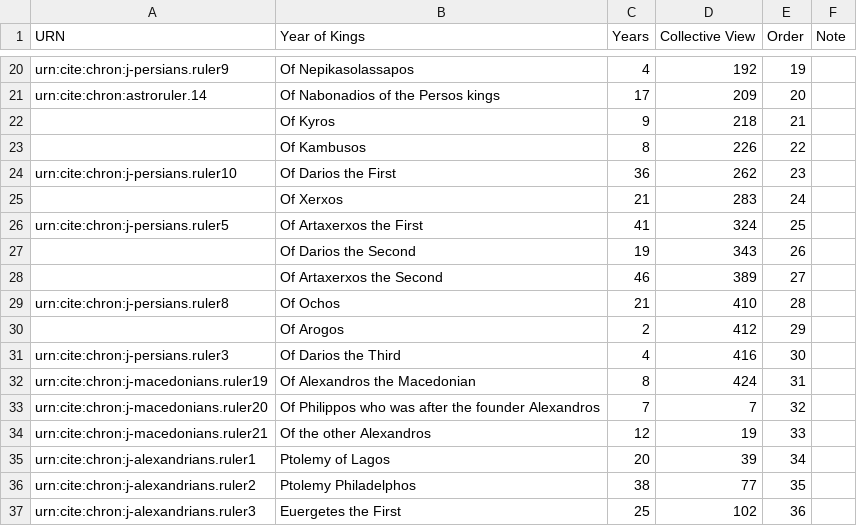
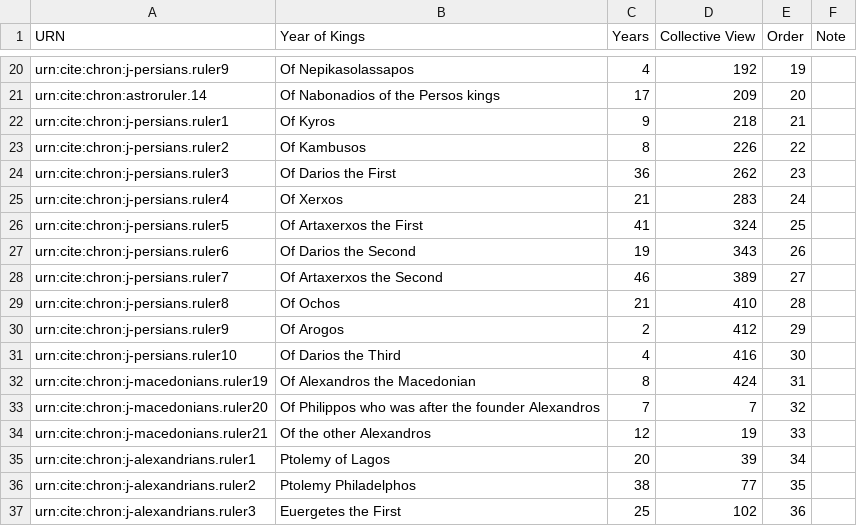
Before and after one commit to neelsmith/chronicles, a CSV file: collections/heraclian.csv, drawn as a sheet; only a part is shown, gaps mark what is left out.

Commit message:
Update heraclian.csv

```diff
--- a/collections/heraclian.csv
+++ b/collections/heraclian.csv
@@ -21,12 +21,12 @@ urn:cite:chron:j-persians.ruler9,Of Nepikasolassapos,4,192,19,
 urn:cite:chron:astroruler.14,Of Nabonadios of the Persos kings,17,209,20,
-,Of Kyros,9,218,21,
-,Of Kambusos,8,226,22,
-urn:cite:chron:j-persians.ruler10,Of Darios the First,36,262,23,
-,Of Xerxos,21,283,24,
+urn:cite:chron:j-persians.ruler1,Of Kyros,9,218,21,
+urn:cite:chron:j-persians.ruler2,Of Kambusos,8,226,22,
+urn:cite:chron:j-persians.ruler3,Of Darios the First,36,262,23,
+urn:cite:chron:j-persians.ruler4,Of Xerxos,21,283,24,
 urn:cite:chron:j-persians.ruler5,Of Artaxerxos the First,41,324,25,
-,Of Darios the Second,19,343,26,
-,Of Artaxerxos the Second,46,389,27,
+urn:cite:chron:j-persians.ruler6,Of Darios the Second,19,343,26,
+urn:cite:chron:j-persians.ruler7,Of Artaxerxos the Second,46,389,27,
 urn:cite:chron:j-persians.ruler8,Of Ochos,21,410,28,
-,Of Arogos,2,412,29,
-urn:cite:chron:j-persians.ruler3,Of Darios the Third,4,416,30,
+urn:cite:chron:j-persians.ruler9,Of Arogos,2,412,29,
+urn:cite:chron:j-persians.ruler10,Of Darios the Third,4,416,30,
 urn:cite:chron:j-macedonians.ruler19,Of Alexandros the Macedonian,8,424,31,
```
